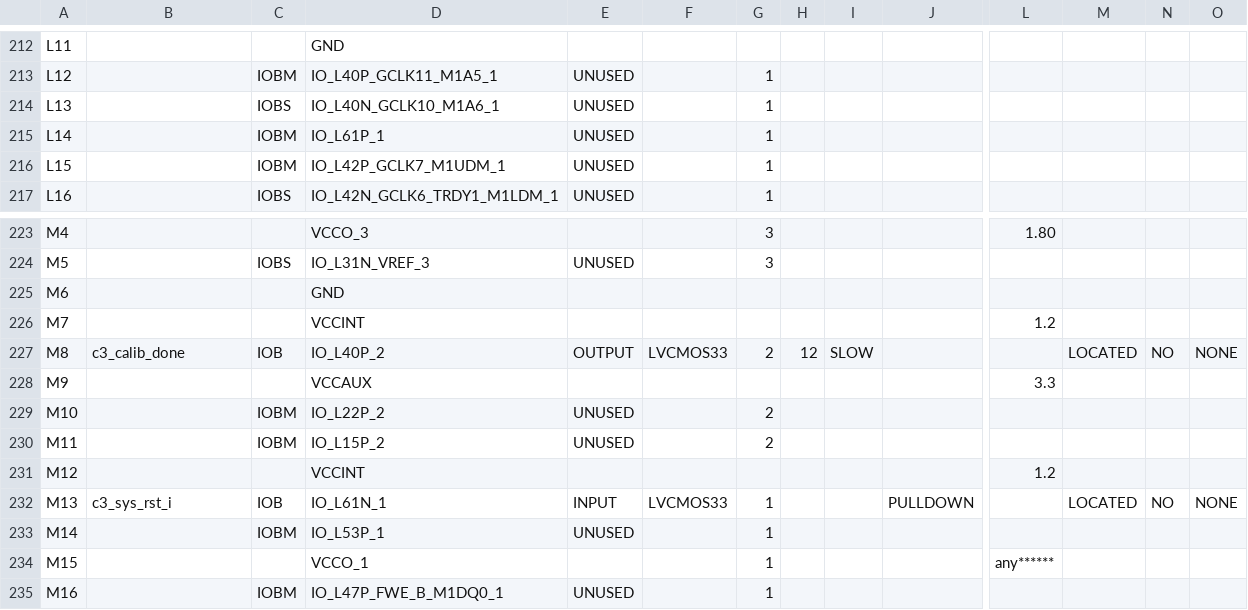
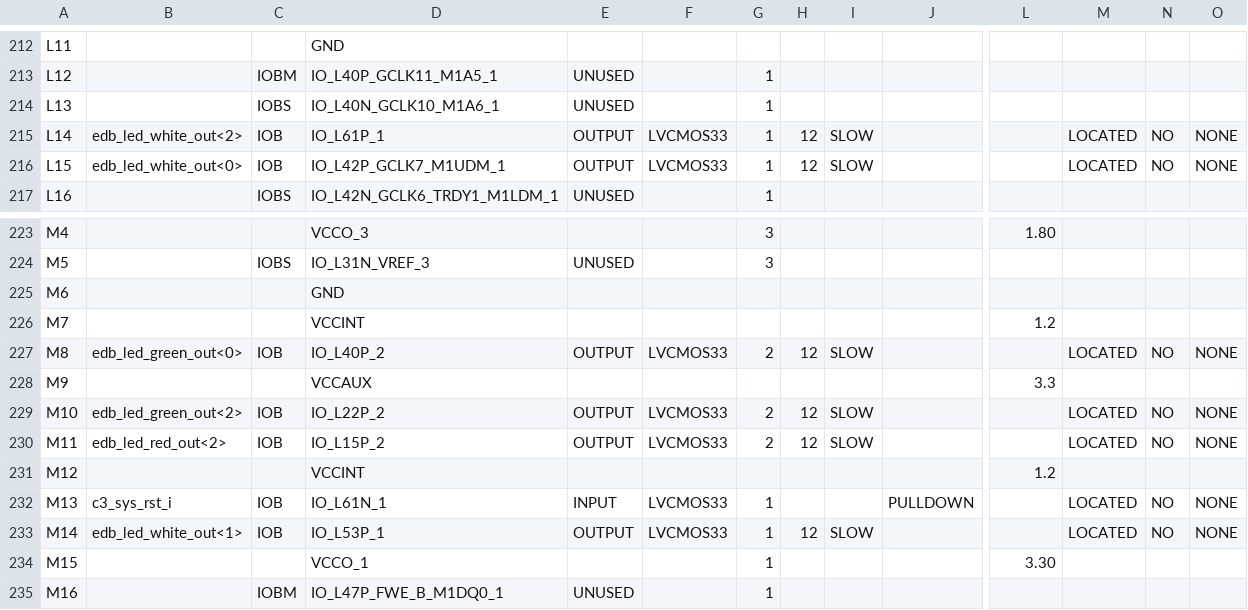
Before and after one commit to EspoTek/Spartan6Blah, a CSV file: lpddr_demo/top_level_pad.csv, drawn as a sheet; only a part is shown, gaps mark what is left out; the diff covers the shown part only; the diff names each change by its address in the sheet, - before the commit and + after, or states it on an @@ line.

```diff
--- a/lpddr_demo/top_level_pad.csv
+++ b/lpddr_demo/top_level_pad.csv
-B215: (empty)
+B215: edb_led_white_out<2>
-C215:C216: IOBM
+C215:C216: IOB
-E215:E216: UNUSED
+E215:E216: OUTPUT
-F215:F216: (empty)
+F215:F216: LVCMOS33
-H215:H216: (empty)
+H215:H216: 12
-I215:I216: (empty)
+I215:I216: SLOW
-M215:M216: (empty)
+M215:M216: LOCATED
-N215:N216: (empty)
+N215:N216: NO
-O215:O216: (empty)
+O215:O216: NONE
-B216: (empty)
+B216: edb_led_white_out<0>
-B227: c3_calib_done
+B227: edb_led_green_out<0>
-B229: (empty)
+B229: edb_led_green_out<2>
-C229:C230: IOBM
+C229:C230: IOB
-E229:E230: UNUSED
+E229:E230: OUTPUT
-F229:F230: (empty)
+F229:F230: LVCMOS33
-H229:H230: (empty)
+H229:H230: 12
-I229:I230: (empty)
+I229:I230: SLOW
-M229:M230: (empty)
+M229:M230: LOCATED
-N229:N230: (empty)
+N229:N230: NO
-O229:O230: (empty)
+O229:O230: NONE
-B230: (empty)
+B230: edb_led_red_out<2>
-B233: (empty)
+B233: edb_led_white_out<1>
-C233: IOBM
+C233: IOB
-E233: UNUSED
+E233: OUTPUT
-F233: (empty)
+F233: LVCMOS33
-H233: (empty)
+H233: 12
-I233: (empty)
+I233: SLOW
-M233: (empty)
+M233: LOCATED
-N233: (empty)
+N233: NO
-O233: (empty)
+O233: NONE
-L234: any******
+L234: 3.30
```
Also changed, not shown: 96 edited cells elsewhere in this file, 45 other files.
